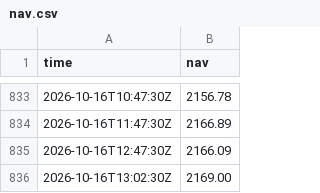
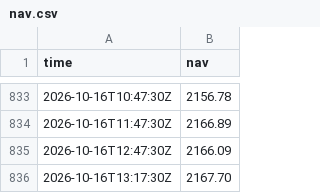
Before and after one commit to jagoh41/fleet-track-record, a CSV file: data/nav.csv, drawn as a sheet; only a part is shown, gaps mark what is left out; removed rows and columns are numbered as before the commit, all else as after; the diff names each change by its address in the sheet, - before the commit and + after, or states it on an @@ line.

```diff
--- a/data/nav.csv
+++ b/data/nav.csv
-row 836: 2026-10-16T13:02:30Z | 2169.00
+row 836: 2026-10-16T13:17:30Z | 2167.70
```
Also changed, not shown: 2 other files.
